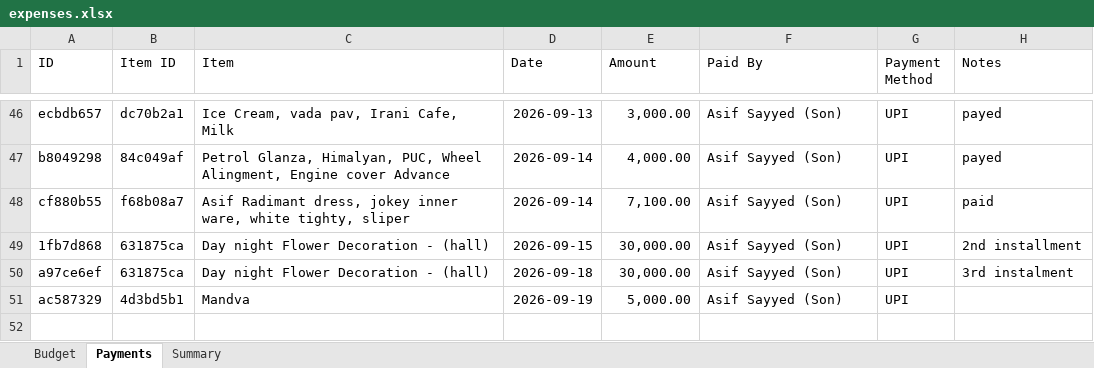
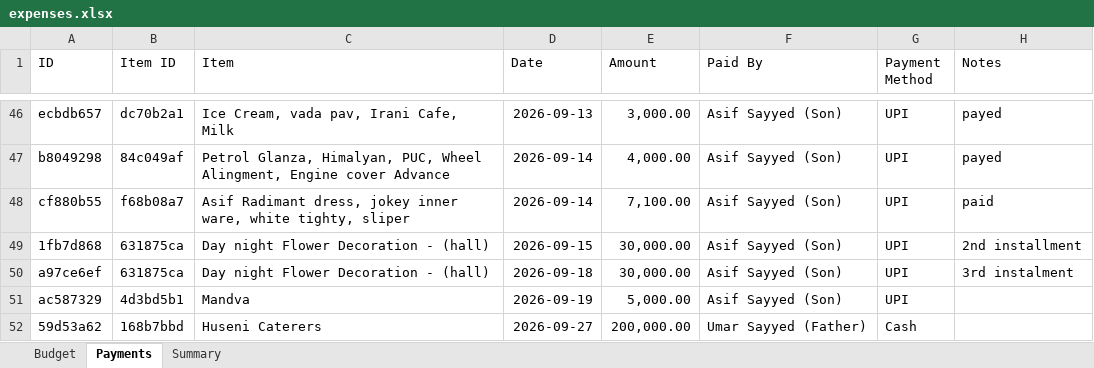
Before and after one commit to Asif-Nice/poc-track-expenses, an Excel workbook: data/expenses.xlsx, sheet Payments, drawn as a sheet; only a part is shown, gaps mark what is left out; values as stored, in another font and other column widths than the file's, no borders; the diff names each change by its address in the sheet, - before the commit and + after, or states it on an @@ line.

Commit message:
Record payment: ₹2,00,000.00 by Umar Sayyed (Father) for Huseni Caterers

```diff
--- a/data/expenses.xlsx (sheet Payments)
+++ b/data/expenses.xlsx (sheet Payments)
+row 52: 59d53a62 | 168b7bbd | Huseni Caterers | 2026-09-27 | 200,000.00 | Umar Sayyed (Father) | Cash
```
Also changed, not shown: sheet Summary.
